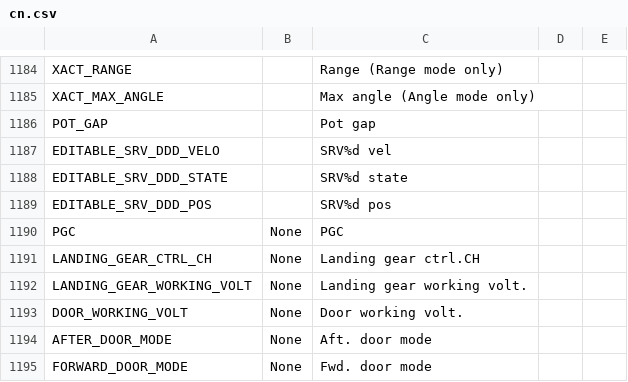
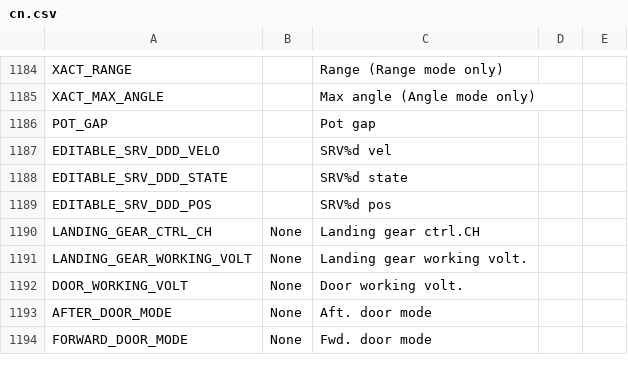
Before and after one commit to KevinFairgrieve/ETHOS-Feedback-Community, a CSV file: translations/ethos/cn.csv, drawn as a sheet; only a part is shown, gaps mark what is left out.

```diff
--- a/translations/ethos/cn.csv
+++ b/translations/ethos/cn.csv
@@ -1189,3 +1189,2 @@ EDITABLE_SRV_DDD_STATE,,"SRV%d state"
 EDITABLE_SRV_DDD_POS,,"SRV%d pos"
-PGC,"None","PGC"
 LANDING_GEAR_CTRL_CH,"None","Landing gear ctrl.CH"
```
Also changed, not shown: translations/ethos/cs.csv, translations/ethos/de.csv, 10 other files.
